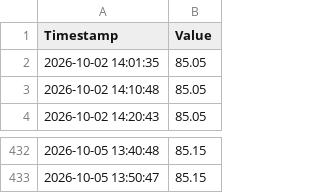
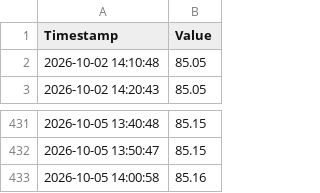
Before and after one commit to jeraldseet/gatun-lake-live-monitor-v2, a CSV file: live_feed.csv, drawn as a sheet; only a part is shown, gaps mark what is left out; removed rows and columns are numbered as before the commit, all else as after; the diff names each change by its address in the sheet, - before the commit and + after, or states it on an @@ line.

```diff
--- a/live_feed.csv
+++ b/live_feed.csv
-row 2: 2026-10-02 14:01:35 | 85.05
+row 433: 2026-10-05 14:00:58 | 85.16
```
